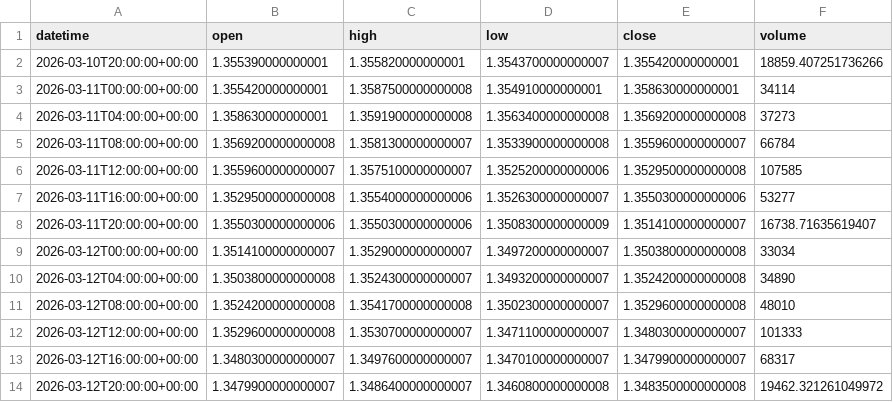
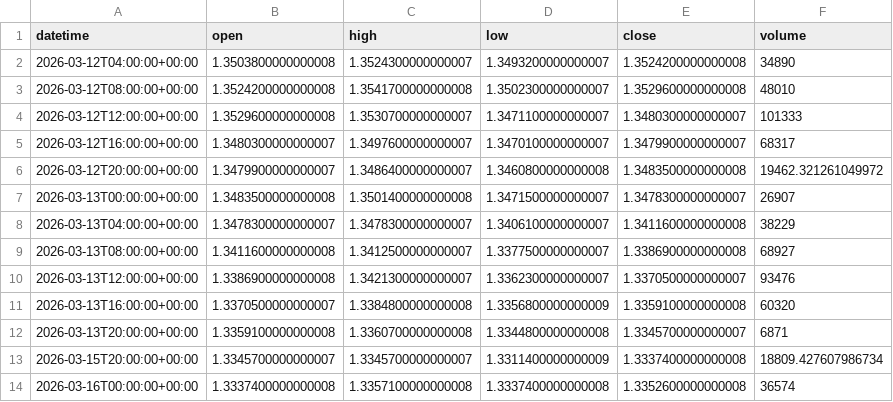
Before and after one commit to getdata-finance/gbpusd-4h-ohlcv-forex-historical-data, a CSV file: GBPUSD_4h.csv, drawn as a sheet; only a part is shown; the shorter side is filled out with more unchanged rows; removed rows and columns are numbered as before the commit, all else as after; the diff covers the shown part only; the diff names each change by its address in the sheet, - before the commit and + after, or states it on an @@ line.

```diff
--- a/GBPUSD_4h.csv
+++ b/GBPUSD_4h.csv
-row 2: 2026-03-10T20:00:00+00:00 | 1.355390000000001 | 1.355820000000001 | 1.3543700000000007 | 1.355420000000001 | 18859.407251736266
-row 3: 2026-03-11T00:00:00+00:00 | 1.355420000000001 | 1.3587500000000008 | 1.354910000000001 | 1.358630000000001 | 34114
-row 4: 2026-03-11T04:00:00+00:00 | 1.358630000000001 | 1.3591900000000008 | 1.3563400000000008 | 1.3569200000000008 | 37273
-row 5: 2026-03-11T08:00:00+00:00 | 1.3569200000000008 | 1.3581300000000007 | 1.3533900000000008 | 1.3559600000000007 | 66784
-row 6: 2026-03-11T12:00:00+00:00 | 1.3559600000000007 | 1.3575100000000007 | 1.3525200000000006 | 1.3529500000000008 | 107585
-row 7: 2026-03-11T16:00:00+00:00 | 1.3529500000000008 | 1.3554000000000006 | 1.3526300000000007 | 1.3550300000000006 | 53277
-row 8: 2026-03-11T20:00:00+00:00 | 1.3550300000000006 | 1.3550300000000006 | 1.3508300000000009 | 1.3514100000000007 | 16738.71635619407
-row 9: 2026-03-12T00:00:00+00:00 | 1.3514100000000007 | 1.3529000000000007 | 1.3497200000000007 | 1.3503800000000008 | 33034
```
Also changed, not shown: 17 added rows and 6 edited cells elsewhere in this file, 1 other file.
